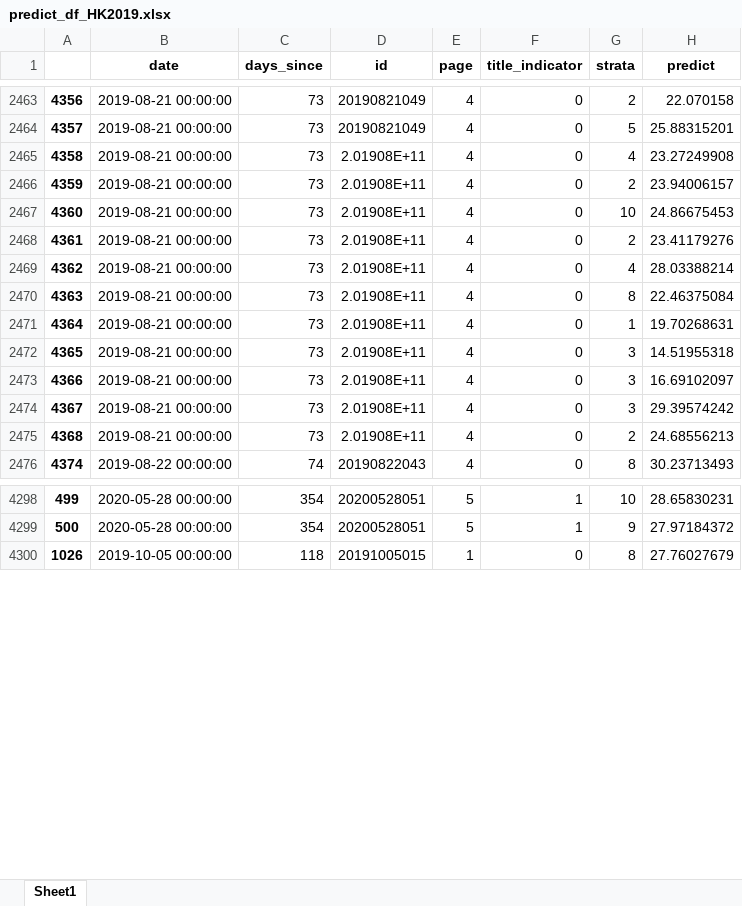
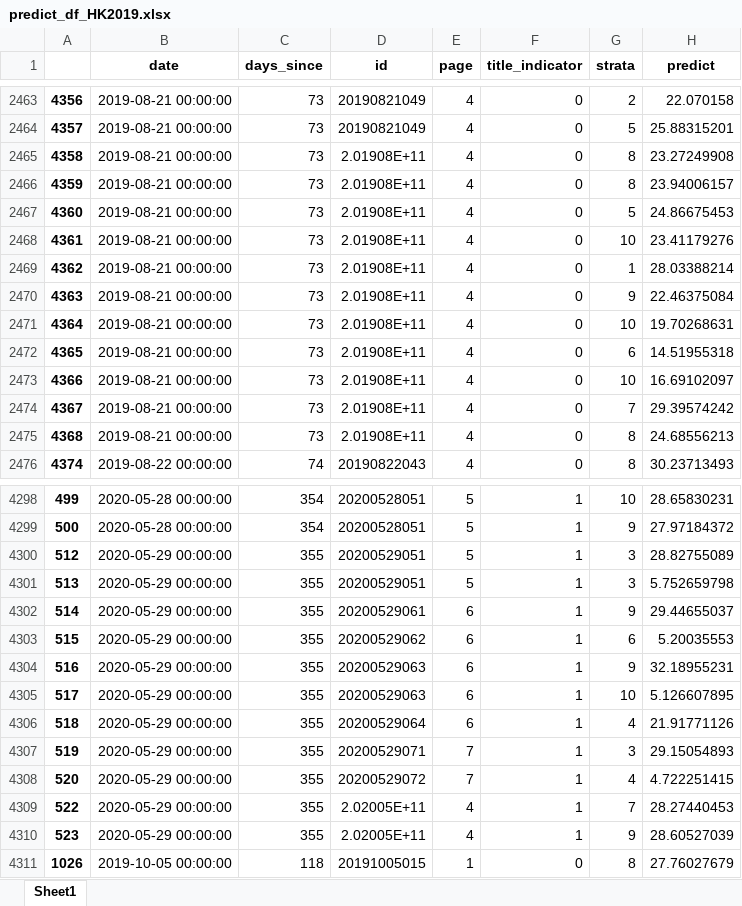
Before and after one commit to PSLmodels/PCI-Crackdown, an Excel workbook: Results/data/predict_df_HK2019.xlsx, sheet Sheet1, drawn as a sheet; only a part is shown, gaps mark what is left out; values as stored, in another font and other column widths than the file's, no borders; the diff covers the shown part only; the diff names each change by its address in the sheet, - before the commit and + after, or states it on an @@ line.

```diff
--- a/Results/data/predict_df_HK2019.xlsx (sheet Sheet1)
+++ b/Results/data/predict_df_HK2019.xlsx (sheet Sheet1)
-G2465 (strata): 4
+G2465 (strata): 8
-G2466 (strata): 2
+G2466 (strata): 8
-G2467 (strata): 10
+G2467 (strata): 5
-G2468 (strata): 2
+G2468 (strata): 10
-G2469 (strata): 4
+G2469 (strata): 1
-G2470 (strata): 8
+G2470 (strata): 9
-G2471 (strata): 1
+G2471 (strata): 10
-G2472 (strata): 3
+G2472 (strata): 6
-G2473 (strata): 3
+G2473 (strata): 10
-G2474 (strata): 3
+G2474 (strata): 7
-G2475 (strata): 2
+G2475 (strata): 8
+row 4300: 512 | 2020-05-29 00:00:00 | 355 | 20200529051 | 5 | 1 | 3 | 28.82755089
+row 4301: 513 | 2020-05-29 00:00:00 | 355 | 20200529051 | 5 | 1 | 3 | 5.752659798
+row 4302: 514 | 2020-05-29 00:00:00 | 355 | 20200529061 | 6 | 1 | 9 | 29.44655037
+row 4303: 515 | 2020-05-29 00:00:00 | 355 | 20200529062 | 6 | 1 | 6 | 5.20035553
+row 4304: 516 | 2020-05-29 00:00:00 | 355 | 20200529063 | 6 | 1 | 9 | 32.18955231
+row 4305: 517 | 2020-05-29 00:00:00 | 355 | 20200529063 | 6 | 1 | 10 | 5.126607895
+row 4306: 518 | 2020-05-29 00:00:00 | 355 | 20200529064 | 6 | 1 | 4 | 21.91771126
+row 4307: 519 | 2020-05-29 00:00:00 | 355 | 20200529071 | 7 | 1 | 3 | 29.15054893
+row 4308: 520 | 2020-05-29 00:00:00 | 355 | 20200529072 | 7 | 1 | 4 | 4.722251415
+row 4309: 522 | 2020-05-29 00:00:00 | 355 | 2.02005E+11 | 4 | 1 | 7 | 28.27440453
+row 4310: 523 | 2020-05-29 00:00:00 | 355 | 2.02005E+11 | 4 | 1 | 9 | 28.60527039
```
Also changed, not shown: 195 added rows and 228 edited cells elsewhere in this sheet, 6 other files.
